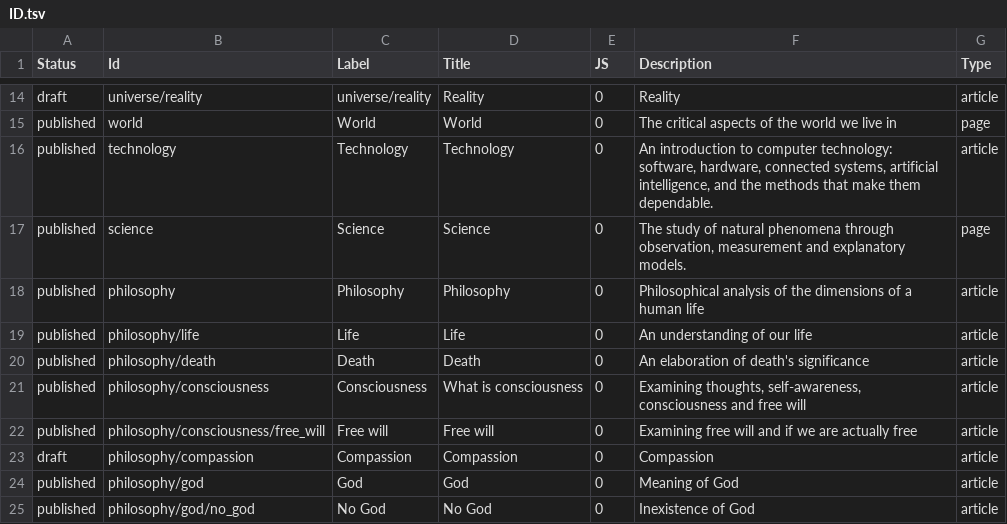
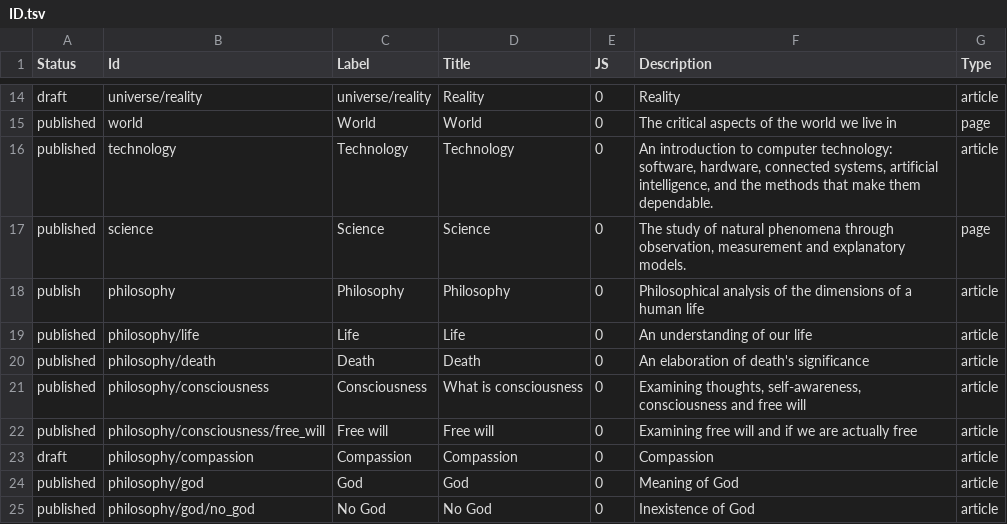
Before and after one commit to ujnotes/web-site, a TSV file: Config/ID.tsv, drawn as a sheet; only a part is shown, gaps mark what is left out.

Commit message:
Record philosophy/science publish source updates.

```diff
--- a/Config/ID.tsv
+++ b/Config/ID.tsv
@@ -17,3 +17,3 @@ published	technology	Technology	Technology	0	An introduction to computer technol
 published	science	Science	Science	0	The study of natural phenomena through observation, measurement and explanatory models.	page
-published	philosophy	Philosophy	Philosophy	0	Philosophical analysis of the dimensions of a human life	article
+publish	philosophy	Philosophy	Philosophy	0	Philosophical analysis of the dimensions of a human life	article
 published	philosophy/life	Life	Life	0	An understanding of our life	article
```
Also changed, not shown: Config/Url.tsv, 3 other files.
